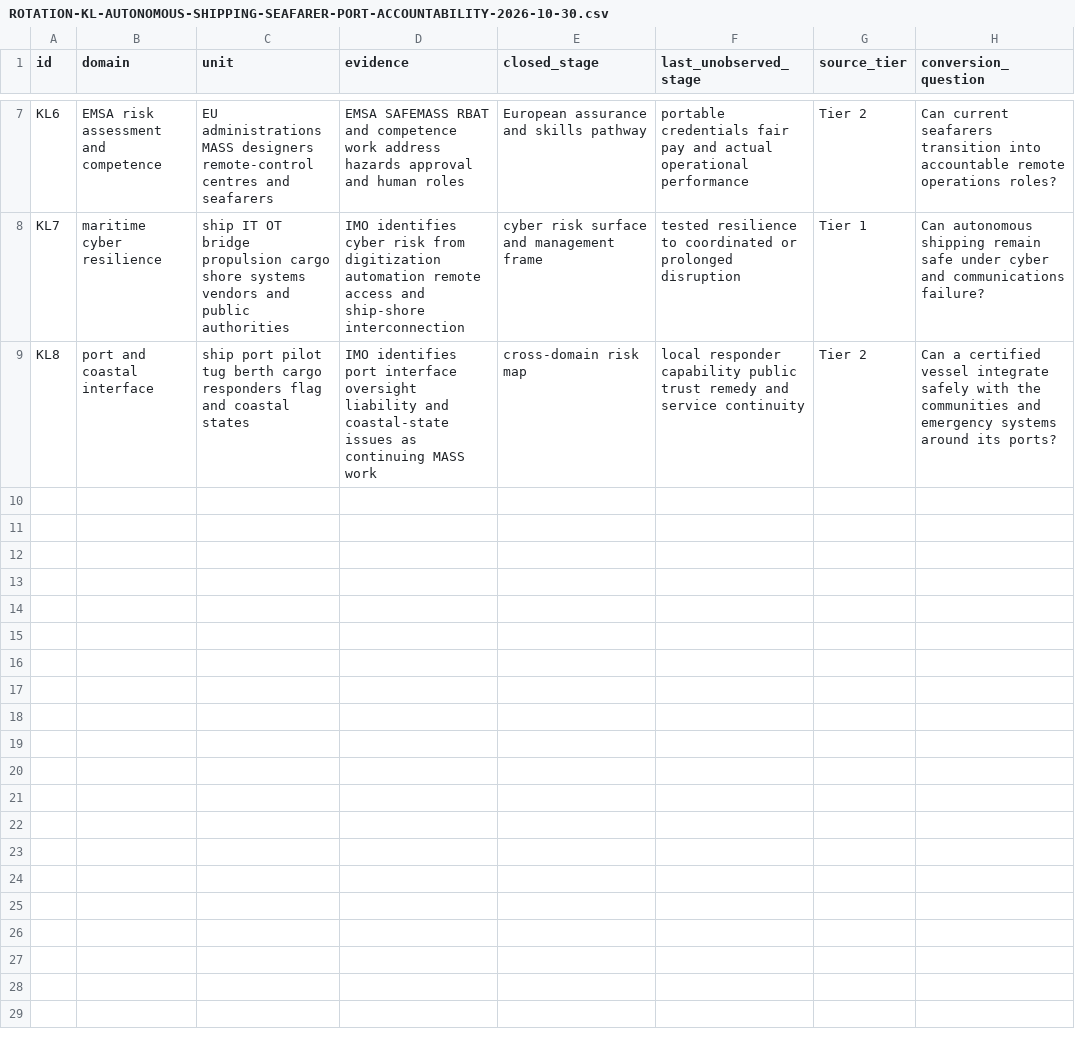
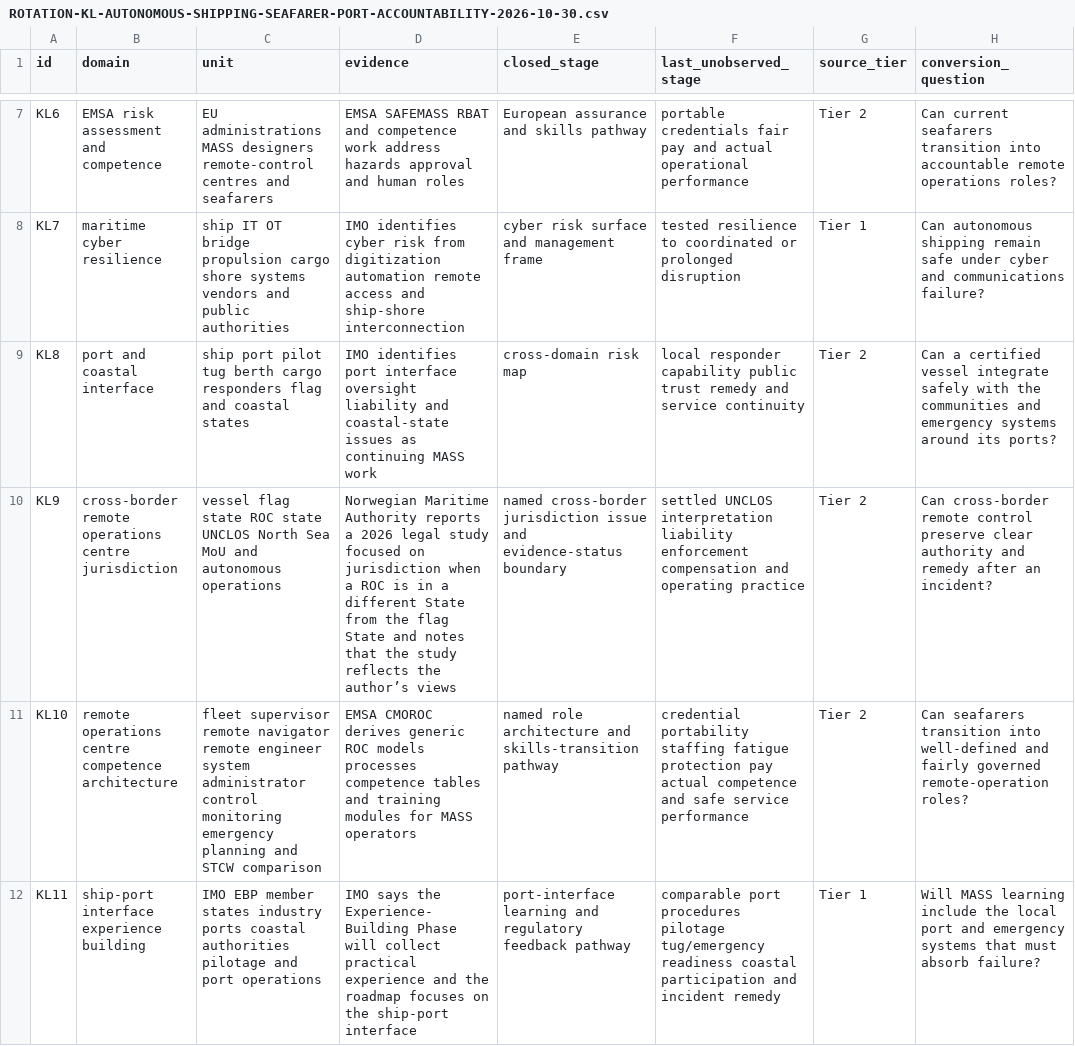
Before and after one commit to mehtama1234/cultural-geopolitical-theme-mining, a CSV file: analysis/ROTATION-KL-AUTONOMOUS-SHIPPING-SEAFARER-PORT-ACCOUNTABILITY-2026-10-30.csv, drawn as a sheet; only a part is shown, gaps mark what is left out.

Commit message:
Deepen autonomous shipping accountability evidence

```diff
--- a/analysis/ROTATION-KL-AUTONOMOUS-SHIPPING-SEAFARER-PORT-ACCOUNTABILITY-2026-10-30.csv
+++ b/analysis/ROTATION-KL-AUTONOMOUS-SHIPPING-SEAFARER-PORT-ACCOUNTABILITY-2026-10-30.csv
@@ -9 +9,4 @@ KL7,maritime cyber resilience,ship IT OT bridge propulsion cargo shore systems v
 KL8,port and coastal interface,ship port pilot tug berth cargo responders flag and coastal states,"IMO identifies port interface oversight liability and coastal-state issues as continuing MASS work",cross-domain risk map,local responder capability public trust remedy and service continuity,Tier 2,Can a certified vessel integrate safely with the communities and emergency systems around its ports?
+KL9,cross-border remote operations centre jurisdiction,vessel flag state ROC state UNCLOS North Sea MoU and autonomous operations,"Norwegian Maritime Authority reports a 2026 legal study focused on jurisdiction when a ROC is in a different State from the flag State and notes that the study reflects the author’s views",named cross-border jurisdiction issue and evidence-status boundary,settled UNCLOS interpretation liability enforcement compensation and operating practice,Tier 2,Can cross-border remote control preserve clear authority and remedy after an incident?
+KL10,remote operations centre competence architecture,fleet supervisor remote navigator remote engineer system administrator control monitoring emergency planning and STCW comparison,"EMSA CMOROC derives generic ROC models processes competence tables and training modules for MASS operators",named role architecture and skills-transition pathway,credential portability staffing fatigue protection pay actual competence and safe service performance,Tier 2,Can seafarers transition into well-defined and fairly governed remote-operation roles?
+KL11,ship-port interface experience building,IMO EBP member states industry ports coastal authorities pilotage and port operations,"IMO says the Experience-Building Phase will collect practical experience and the roadmap focuses on the ship-port interface",port-interface learning and regulatory feedback pathway,comparable port procedures pilotage tug/emergency readiness coastal participation and incident remedy,Tier 1,Will MASS learning include the local port and emergency systems that must absorb failure?
```
Also changed, not shown: 3 other files.
